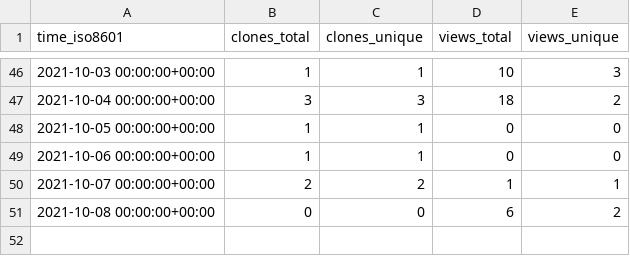
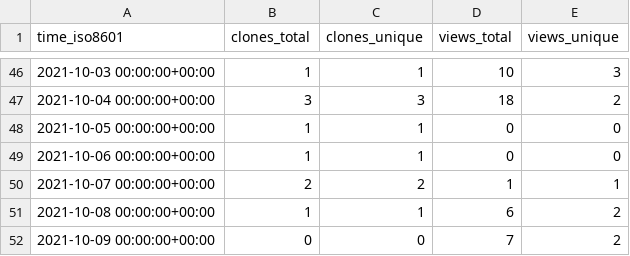
Before and after one commit to chjch/LAA4356, a CSV file: chjch/LAA4356/ghrs-data/views_clones_aggregate.csv, drawn as a sheet; only a part is shown, gaps mark what is left out.

```diff
--- a/chjch/LAA4356/ghrs-data/views_clones_aggregate.csv
+++ b/chjch/LAA4356/ghrs-data/views_clones_aggregate.csv
@@ -50,2 +50,3 @@ time_iso8601,clones_total,clones_unique,views_total,views_unique
 2021-10-07 00:00:00+00:00,2,2,1,1
-2021-10-08 00:00:00+00:00,0,0,6,2
+2021-10-08 00:00:00+00:00,1,1,6,2
+2021-10-09 00:00:00+00:00,0,0,7,2
```
Also changed, not shown: 1 other file.
